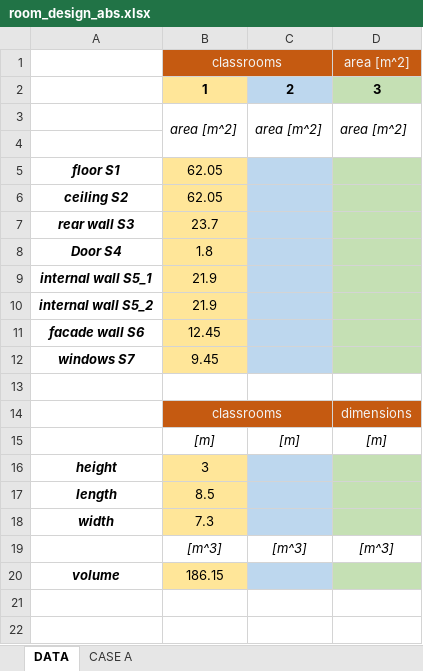
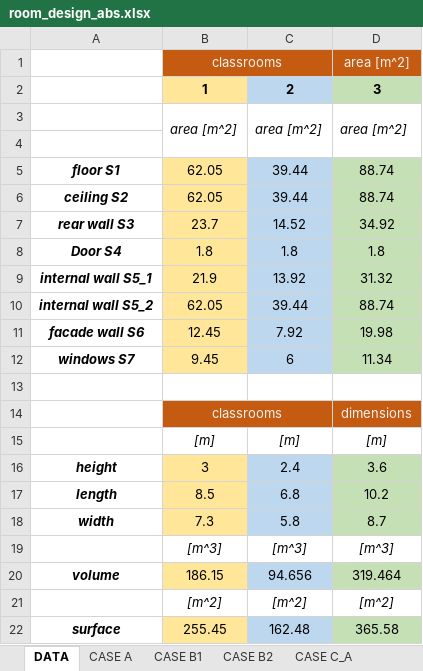
Before and after one commit to MLercari/MusicalAcousticsHWs, an Excel workbook: RoomAcoustics/6_room_design_absorption/room_design_abs.xlsx, sheet DATA, drawn as a sheet; values as stored, in another font and other column widths than the file's, no borders; charts and pictures not drawn; removed rows and columns are numbered as before the commit, all else as after; the diff names each change by its address in the sheet, - before the commit and + after, or states it on an @@ line.

```diff
--- a/RoomAcoustics/6_room_design_absorption/room_design_abs.xlsx (sheet DATA)
+++ b/RoomAcoustics/6_room_design_absorption/room_design_abs.xlsx (sheet DATA)
+sheet tab: CASE B1
+sheet tab: CASE B2
+sheet tab: CASE C_A
-C5:C6: (empty)
+C5:C6: 39.44
-D5:D6: (empty)
+D5:D6: 88.74
-C7: (empty)
+C7: 14.52
-D7: (empty)
+D7: 34.92
-C8: (empty)
+C8: 1.8
-D8: (empty)
+D8: 1.8
-C9: (empty)
+C9: 13.92
-D9: (empty)
+D9: 31.32
-row 10: internal wall S5_2 | 21.9
+row 10: internal wall S5_2 | 62.05 | 39.44 | 88.74
-C11: (empty)
+C11: 7.92
-D11: (empty)
+D11: 19.98
-C12: (empty)
+C12: 6
-D12: (empty)
+D12: 11.34
-C16: (empty)
+C16: 2.4
-D16: (empty)
+D16: 3.6
-C17: (empty)
+C17: 6.8
-D17: (empty)
+D17: 10.2
-C18: (empty)
+C18: 5.8
-D18: (empty)
+D18: 8.7
-C20: (empty)
+C20: 94.656
-D20: (empty)
+D20: 319.464
+row 21:  | [m^2] | [m^2] | [m^2]
+row 22: surface | 255.45 | 162.48 | 365.58
```
Also changed, not shown: sheet CASE A, other sheet tabs, charts or pictures, 1 other file.
